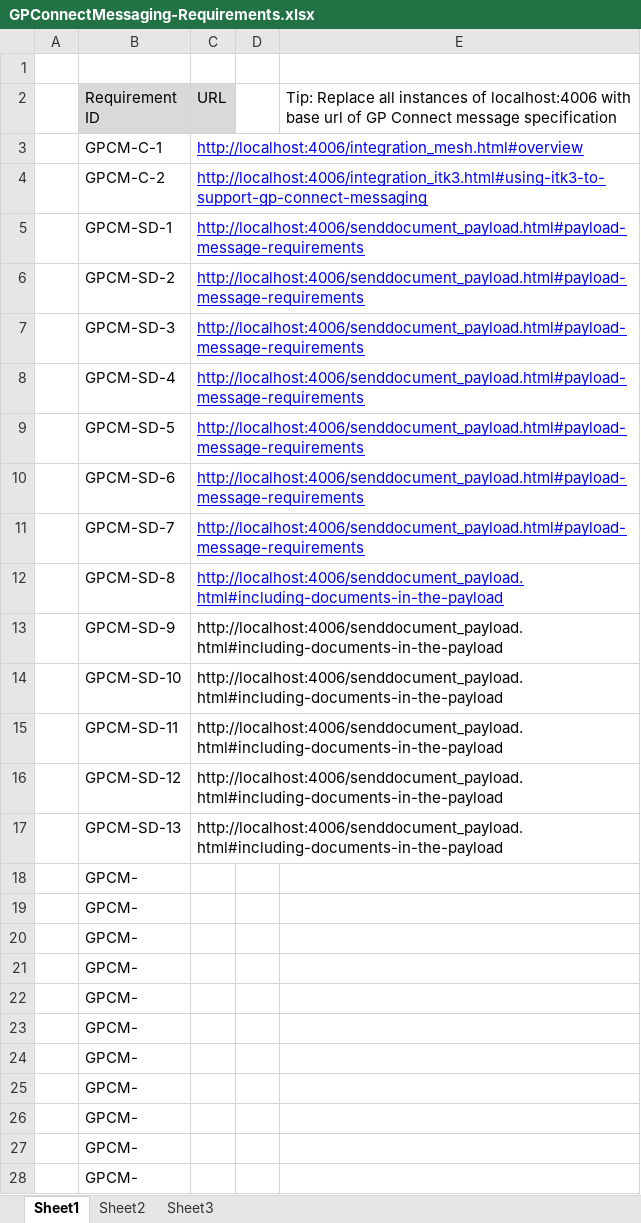
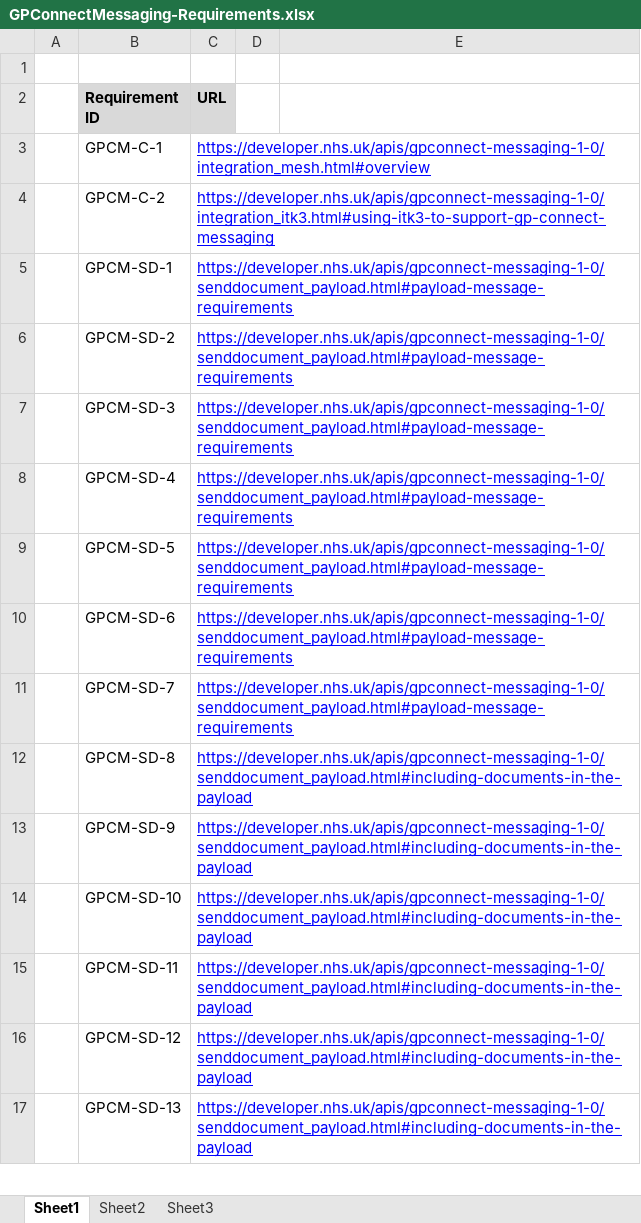
Before and after one commit to nhsconnect/gpconnect-messaging, an Excel workbook: downloads/GPConnectMessaging-Requirements.xlsx, sheet Sheet1, drawn as a sheet; only a part is shown; values as stored, in another font and other column widths than the file's, no borders; removed rows and columns are numbered as before the commit, all else as after; the diff covers the shown part only; the diff names each change by its address in the sheet, - before the commit and + after, or states it on an @@ line.

Commit message:
requirements spreadsheet. #38

```diff
--- a/downloads/GPConnectMessaging-Requirements.xlsx (sheet Sheet1)
+++ b/downloads/GPConnectMessaging-Requirements.xlsx (sheet Sheet1)
-B2:C2 bold: off
+B2:C2 bold: on
-E2: Tip: Replace all instances of localhost:4006 with base url of GP Connect message specification
+E2: (empty)
-C3 (URL): http://localhost:4006/integration_mesh.html#overview
+C3 (URL): https://developer.nhs.uk/apis/gpconnect-messaging-1-0/integration_mesh.html#overview
-C4 (URL): http://localhost:4006/integration_itk3.html#using-itk3-to-support-gp-connect-messaging
+C4 (URL): https://developer.nhs.uk/apis/gpconnect-messaging-1-0/integration_itk3.html#using-itk3-to-support-gp-connect-messaging
-C5:C11 (URL): http://localhost:4006/senddocument_payload.html#payload-message-requirements
+C5:C11 (URL): https://developer.nhs.uk/apis/gpconnect-messaging-1-0/senddocument_payload.html#payload-message-requirements
-C12:C17 (URL): http://localhost:4006/senddocument_payload.html#including-documents-in-the-payload
+C12:C17 (URL): https://developer.nhs.uk/apis/gpconnect-messaging-1-0/senddocument_payload.html#including-documents-in-the-payload
@@ C13:C17 underline: off → on, text colour: black → #0000FF @@
-row 18:  | GPCM-
-row 19:  | GPCM-
-row 20:  | GPCM-
-row 21:  | GPCM-
-row 22:  | GPCM-
-row 23:  | GPCM-
-row 24:  | GPCM-
-row 25:  | GPCM-
-row 26:  | GPCM-
-row 27:  | GPCM-
-row 28:  | GPCM-
```
Also changed, not shown: 64 added rows and 8 removed rows elsewhere in this sheet.
